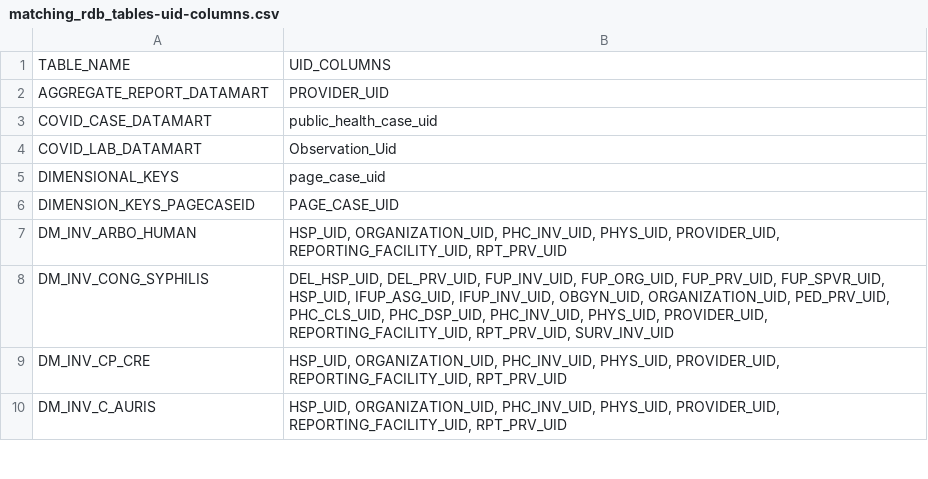
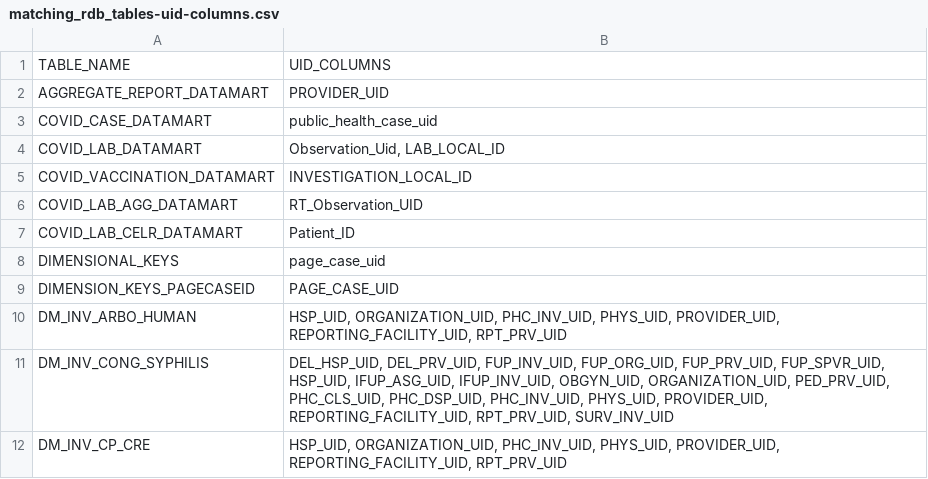
Before and after one commit to CDCgov/NEDSS-DataCompare, a CSV file: python-data-validator-prototype/matching_rdb_tables-uid-columns.csv, drawn as a sheet; only a part is shown; the shorter side is filled out with more unchanged rows.

```diff
--- a/python-data-validator-prototype/matching_rdb_tables-uid-columns.csv
+++ b/python-data-validator-prototype/matching_rdb_tables-uid-columns.csv
@@ -3,3 +3,6 @@ AGGREGATE_REPORT_DATAMART,PROVIDER_UID
 COVID_CASE_DATAMART,public_health_case_uid
-COVID_LAB_DATAMART,Observation_Uid
+COVID_LAB_DATAMART,"Observation_Uid, LAB_LOCAL_ID"
+COVID_VACCINATION_DATAMART,INVESTIGATION_LOCAL_ID
+COVID_LAB_AGG_DATAMART,RT_Observation_UID
+COVID_LAB_CELR_DATAMART,Patient_ID
 DIMENSIONAL_KEYS,page_case_uid
```
Also changed, not shown: python-data-validator-prototype/matching_rdb_tables-key-columns.csv, 4 other files.
